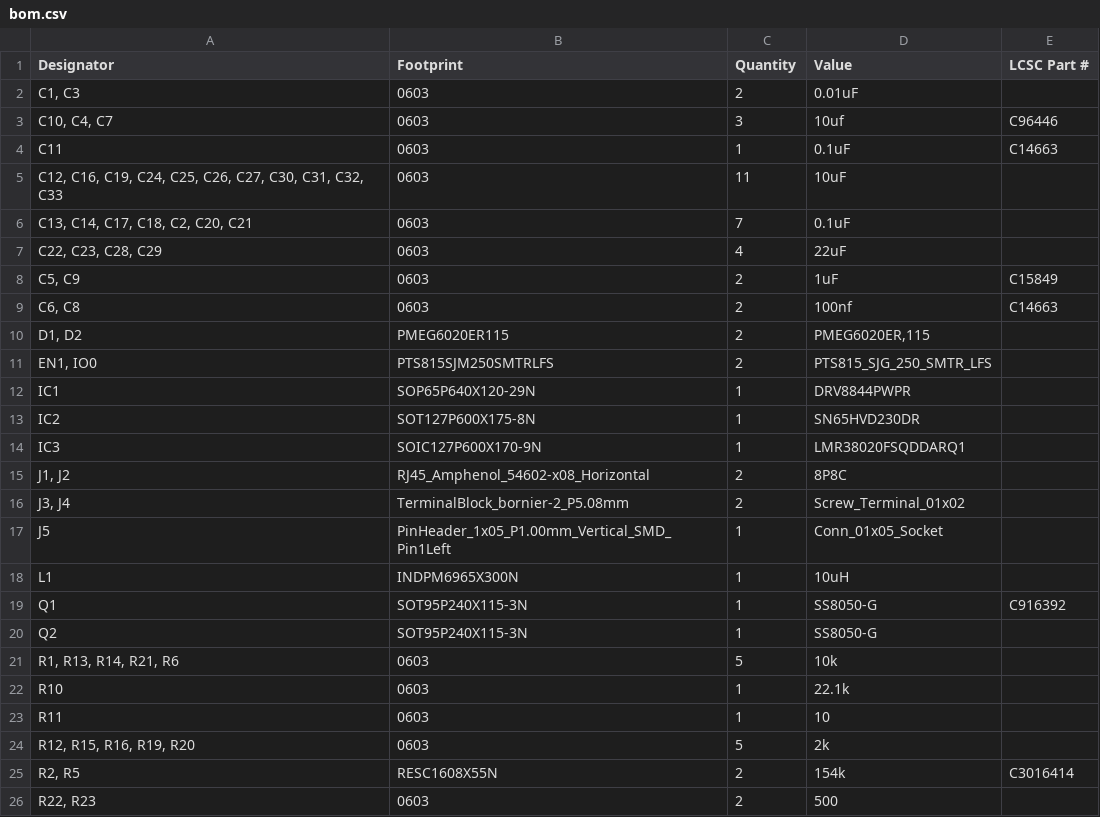
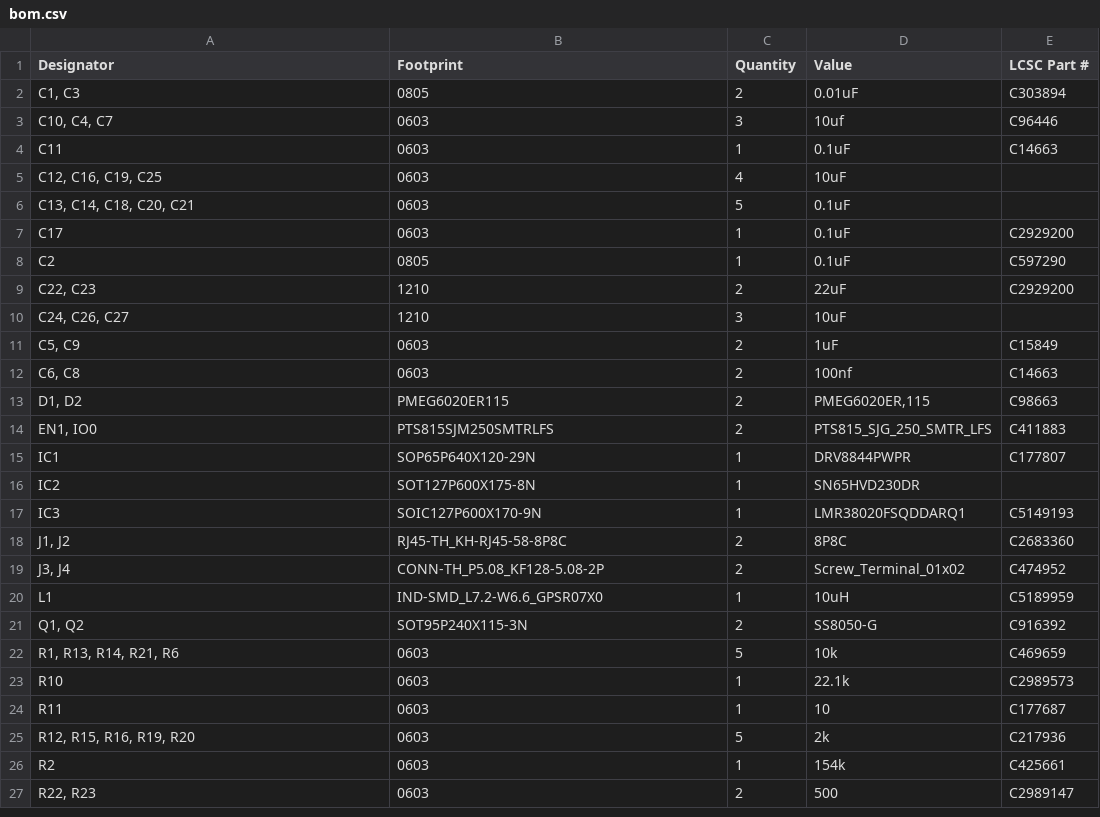
Before and after one commit to Jbruslind/PersonalProjects, a CSV file: IntegratedStepper/PCB/IntegratedStepper/production/bom.csv, drawn as a sheet; only a part is shown; the diff covers the shown part only.

```diff
--- a/IntegratedStepper/PCB/IntegratedStepper/production/bom.csv
+++ b/IntegratedStepper/PCB/IntegratedStepper/production/bom.csv
@@ -1,26 +1,27 @@
 Designator,Footprint,Quantity,Value,LCSC Part #
-"C1, C3",0603,2,0.01uF,
+"C1, C3",0805,2,0.01uF,C303894
 "C10, C4, C7",0603,3,10uf,C96446
 C11,0603,1,0.1uF,C14663
-"C12, C16, C19, C24, C25, C26, C27, C30, C31, C32, C33",0603,11,10uF,
-"C13, C14, C17, C18, C2, C20, C21",0603,7,0.1uF,
-"C22, C23, C28, C29",0603,4,22uF,
+"C12, C16, C19, C25",0603,4,10uF,
+"C13, C14, C18, C20, C21",0603,5,0.1uF,
+C17,0603,1,0.1uF,C2929200
+C2,0805,1,0.1uF,C597290
+"C22, C23",1210,2,22uF,C2929200
+"C24, C26, C27",1210,3,10uF,
 "C5, C9",0603,2,1uF,C15849
 "C6, C8",0603,2,100nf,C14663
-"D1, D2",PMEG6020ER115,2,"PMEG6020ER,115",
-"EN1, IO0",PTS815SJM250SMTRLFS,2,PTS815_SJG_250_SMTR_LFS,
-IC1,SOP65P640X120-29N,1,DRV8844PWPR,
+"D1, D2",PMEG6020ER115,2,"PMEG6020ER,115",C98663
+"EN1, IO0",PTS815SJM250SMTRLFS,2,PTS815_SJG_250_SMTR_LFS,C411883
+IC1,SOP65P640X120-29N,1,DRV8844PWPR, C177807
 IC2,SOT127P600X175-8N,1,SN65HVD230DR,
-IC3,SOIC127P600X170-9N,1,LMR38020FSQDDARQ1,
-"J1, J2",RJ45_Amphenol_54602-x08_Horizontal,2,8P8C,
-"J3, J4",TerminalBlock_bornier-2_P5.08mm,2,Screw_Terminal_01x02,
-J5,PinHeader_1x05_P1.00mm_Vertical_SMD_Pin1Left,1,Conn_01x05_Socket,
-L1,INDPM6965X300N,1,10uH,
-Q1,SOT95P240X115-3N,1,SS8050-G,C916392
-Q2,SOT95P240X115-3N,1,SS8050-G,
-"R1, R13, R14, R21, R6",0603,5,10k,
-R10,0603,1,22.1k,
-R11,0603,1,10,
-"R12, R15, R16, R19, R20",0603,5,2k,
-"R2, R5",RESC1608X55N,2,154k,C3016414
-"R22, R23",0603,2,500,
+IC3,SOIC127P600X170-9N,1,LMR38020FSQDDARQ1,C5149193
+"J1, J2",RJ45-TH_KH-RJ45-58-8P8C,2,8P8C,C2683360
+"J3, J4",CONN-TH_P5.08_KF128-5.08-2P,2,Screw_Terminal_01x02,C474952
+L1,IND-SMD_L7.2-W6.6_GPSR07X0,1,10uH,C5189959
+"Q1, Q2",SOT95P240X115-3N,2,SS8050-G,C916392
+"R1, R13, R14, R21, R6",0603,5,10k,C469659
+R10,0603,1,22.1k,C2989573
+R11,0603,1,10,C177687
+"R12, R15, R16, R19, R20",0603,5,2k,C217936
+R2,0603,1,154k,C425661
+"R22, R23",0603,2,500,C2989147
```
Also changed, not shown: 1 added row, 2 removed rows and 5 edited cells elsewhere in this file, IntegratedStepper/PCB/IntegratedStepper/production/designators.csv, IntegratedStepper/PCB/IntegratedStepper/production/positions.csv, 29 other files.
